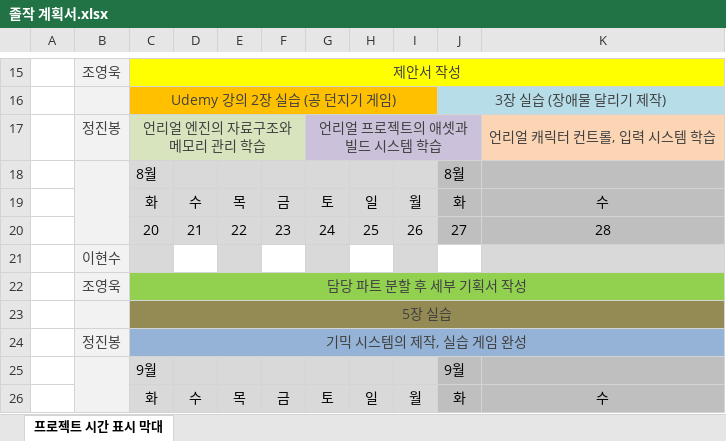
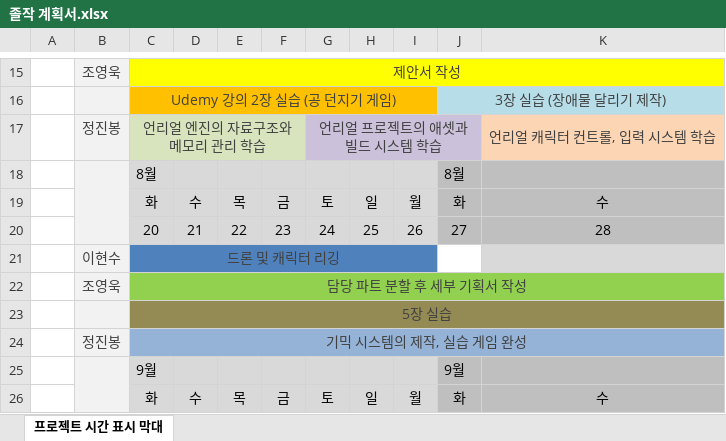
Before and after one commit to charobe/HDB, an Excel workbook: 공용/졸작 계획서.xlsx, sheet 프로젝트 시간 표시 막대, drawn as a sheet; only a part is shown, gaps mark what is left out; values as stored, in another font and other column widths than the file's, no borders; charts and pictures and conditional formats not drawn; the diff names each change by its address in the sheet, - before the commit and + after, or states it on an @@ line.

```diff
--- a/공용/졸작 계획서.xlsx (sheet 프로젝트 시간 표시 막대)
+++ b/공용/졸작 계획서.xlsx (sheet 프로젝트 시간 표시 막대)
-C21: (empty)
+C21: 드론 및 캐릭터 리깅
-C21 fill: #D9D9D9
+C21 fill: #4F81BD
+C21:I21 merged
-D21 fill: none
+D21 fill: #4F81BD
-E21 fill: #D9D9D9
+E21 fill: #4F81BD
-F21 fill: none
+F21 fill: #4F81BD
-G21 fill: #D9D9D9
+G21 fill: #4F81BD
-H21 fill: none
+H21 fill: #4F81BD
-I21 fill: #D9D9D9
+I21 fill: #4F81BD
```
Also changed, not shown: 1 other file.
